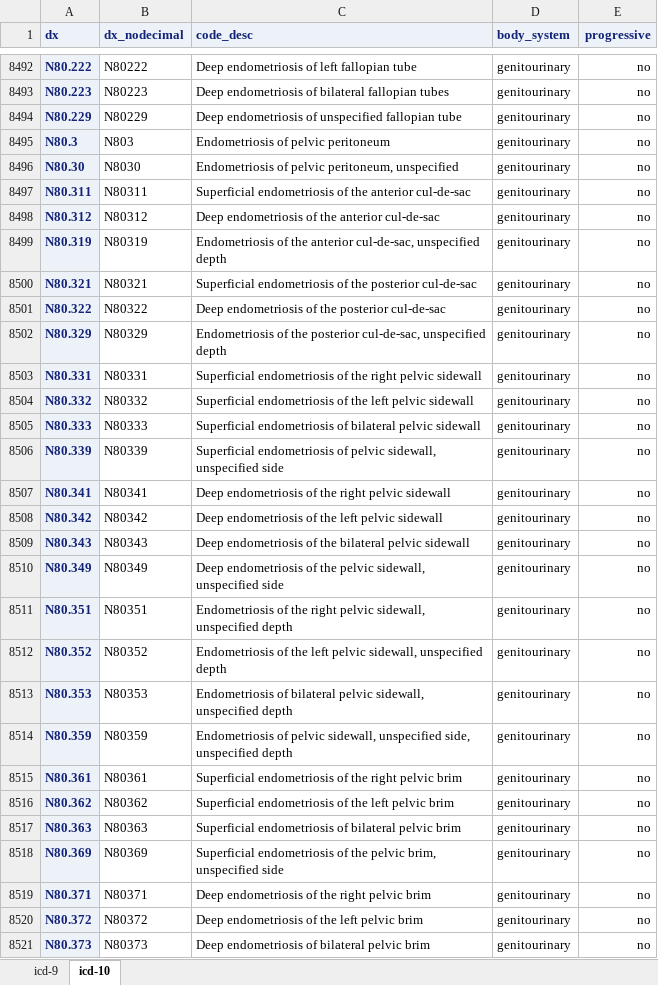
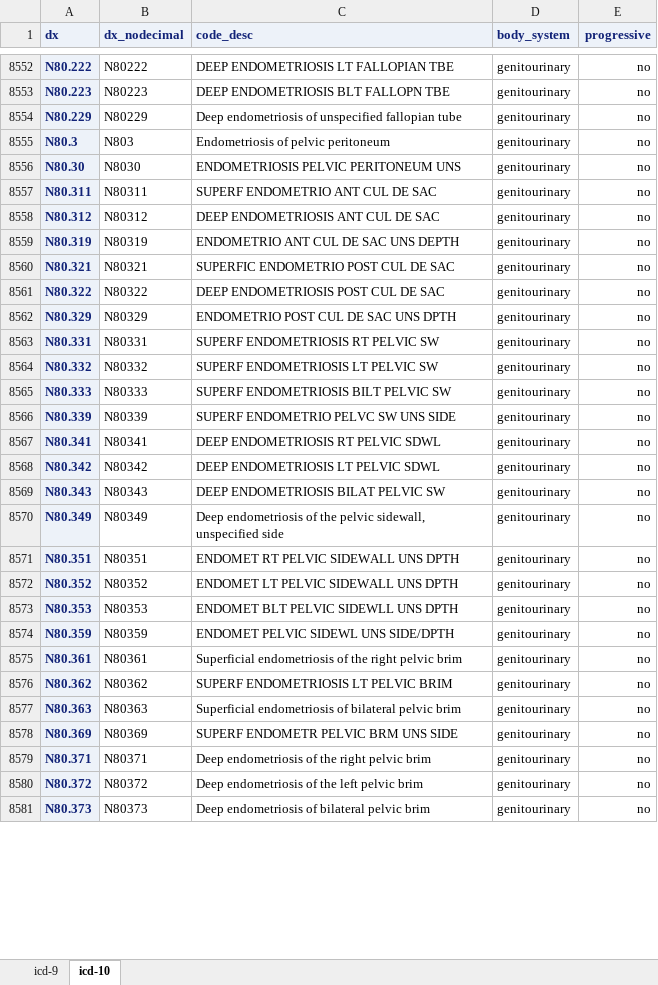
Before and after one commit to kpwhri/pmca, an Excel workbook: docs/pmca_dx_code_lists.xlsx, sheet icd-10, drawn as a sheet; only a part is shown, gaps mark what is left out; values as stored, in another font and other column widths than the file's, no borders; addresses are those after the commit; the diff covers the shown part only; the diff names each change by its address in the sheet, - before the commit and + after, or states it on an @@ line.

```diff
--- a/docs/pmca_dx_code_lists.xlsx (sheet icd-10)
+++ b/docs/pmca_dx_code_lists.xlsx (sheet icd-10)
-C8552 (code_desc): Deep endometriosis of left fallopian tube
+C8552 (code_desc): DEEP ENDOMETRIOSIS LT FALLOPIAN TBE
-C8553 (code_desc): Deep endometriosis of bilateral fallopian tubes
+C8553 (code_desc): DEEP ENDOMETRIOSIS BLT FALLOPN TBE
-C8556 (code_desc): Endometriosis of pelvic peritoneum, unspecified
+C8556 (code_desc): ENDOMETRIOSIS PELVIC PERITONEUM UNS
-C8557 (code_desc): Superficial endometriosis of the anterior cul-de-sac
+C8557 (code_desc): SUPERF ENDOMETRIO ANT CUL DE SAC
-C8558 (code_desc): Deep endometriosis of the anterior cul-de-sac
+C8558 (code_desc): DEEP ENDOMETRIOSIS ANT CUL DE SAC
-C8559 (code_desc): Endometriosis of the anterior cul-de-sac, unspecified depth
+C8559 (code_desc): ENDOMETRIO ANT CUL DE SAC UNS DEPTH
-C8560 (code_desc): Superficial endometriosis of the posterior cul-de-sac
+C8560 (code_desc): SUPERFIC ENDOMETRIO POST CUL DE SAC
-C8561 (code_desc): Deep endometriosis of the posterior cul-de-sac
+C8561 (code_desc): DEEP ENDOMETRIOSIS POST CUL DE SAC
-C8562 (code_desc): Endometriosis of the posterior cul-de-sac, unspecified depth
+C8562 (code_desc): ENDOMETRIO POST CUL DE SAC UNS DPTH
-C8563 (code_desc): Superficial endometriosis of the right pelvic sidewall
+C8563 (code_desc): SUPERF ENDOMETRIOSIS RT PELVIC SW
-C8564 (code_desc): Superficial endometriosis of the left pelvic sidewall
+C8564 (code_desc): SUPERF ENDOMETRIOSIS LT PELVIC SW
-C8565 (code_desc): Superficial endometriosis of bilateral pelvic sidewall
+C8565 (code_desc): SUPERF ENDOMETRIOSIS BILT PELVIC SW
-C8566 (code_desc): Superficial endometriosis of pelvic sidewall, unspecified side
+C8566 (code_desc): SUPERF ENDOMETRIO PELVC SW UNS SIDE
-C8567 (code_desc): Deep endometriosis of the right pelvic sidewall
+C8567 (code_desc): DEEP ENDOMETRIOSIS RT PELVIC SDWL
-C8568 (code_desc): Deep endometriosis of the left pelvic sidewall
+C8568 (code_desc): DEEP ENDOMETRIOSIS LT PELVIC SDWL
-C8569 (code_desc): Deep endometriosis of the bilateral pelvic sidewall
+C8569 (code_desc): DEEP ENDOMETRIOSIS BILAT PELVIC SW
-C8571 (code_desc): Endometriosis of the right pelvic sidewall, unspecified depth
+C8571 (code_desc): ENDOMET RT PELVIC SIDEWALL UNS DPTH
-C8572 (code_desc): Endometriosis of the left pelvic sidewall, unspecified depth
+C8572 (code_desc): ENDOMET LT PELVIC SIDEWALL UNS DPTH
-C8573 (code_desc): Endometriosis of bilateral pelvic sidewall, unspecified depth
+C8573 (code_desc): ENDOMET BLT PELVIC SIDEWLL UNS DPTH
-C8574 (code_desc): Endometriosis of pelvic sidewall, unspecified side, unspecified depth
+C8574 (code_desc): ENDOMET PELVIC SIDEWL UNS SIDE/DPTH
-C8576 (code_desc): Superficial endometriosis of the left pelvic brim
+C8576 (code_desc): SUPERF ENDOMETRIOSIS LT PELVIC BRIM
-C8578 (code_desc): Superficial endometriosis of the pelvic brim, unspecified side
+C8578 (code_desc): SUPERF ENDOMETR PELVIC BRM UNS SIDE
```
Also changed, not shown: 68 added rows, 21 removed rows and 727 edited cells elsewhere in this sheet, sheet icd-9.
